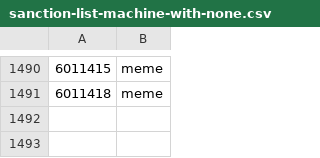
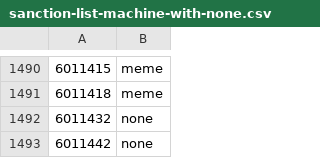
Before and after one commit to cooltrain7/Planetside-2-API-Tracker, a CSV file: Weapons/sanction-list-machine-with-none.csv, drawn as a sheet; only a part is shown, gaps mark what is left out.

Commit message:
Sanction: Assign `none` to Seeker for now
Once it gets nerfed we'll re-evaluate

Signed-off-by: Fred Kilbourn <fred@fredk.com>

```diff
--- a/Weapons/sanction-list-machine-with-none.csv
+++ b/Weapons/sanction-list-machine-with-none.csv
@@ -1491 +1491,3 @@
 6011418,meme
+6011432,none
+6011442,none
```
Also changed, not shown: Weapons/sanction-list.csv, 1 other file.
